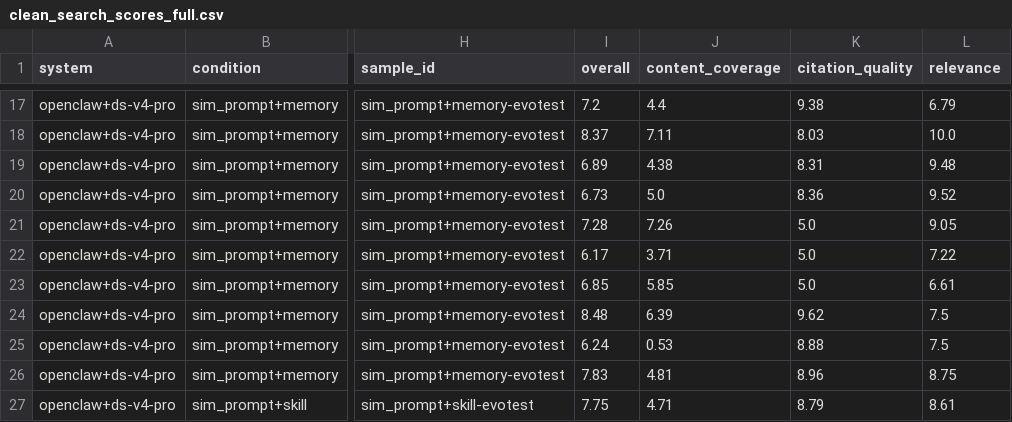
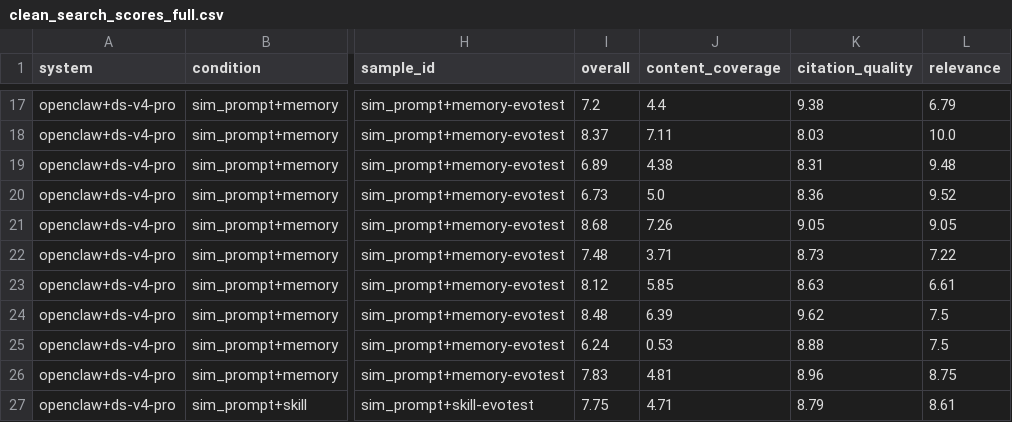
Before and after one commit to Harry050118/final_proj, a CSV file: runs/clean_search/summary/clean_search_scores_full.csv, drawn as a sheet; only a part is shown, gaps mark what is left out; the diff names each change by its address in the sheet, - before the commit and + after, or states it on an @@ line.

```diff
--- a/runs/clean_search/summary/clean_search_scores_full.csv
+++ b/runs/clean_search/summary/clean_search_scores_full.csv
-I21 (overall): 7.28
+I21 (overall): 8.68
-K21 (citation_quality): 5.0
+K21 (citation_quality): 9.05
-I22 (overall): 6.17
+I22 (overall): 7.48
-K22 (citation_quality): 5.0
+K22 (citation_quality): 8.73
-I23 (overall): 6.85
+I23 (overall): 8.12
-K23 (citation_quality): 5.0
+K23 (citation_quality): 8.63
```
Also changed, not shown: runs/clean_search/summary/clean_search_group_summary.csv, 18 other files.
